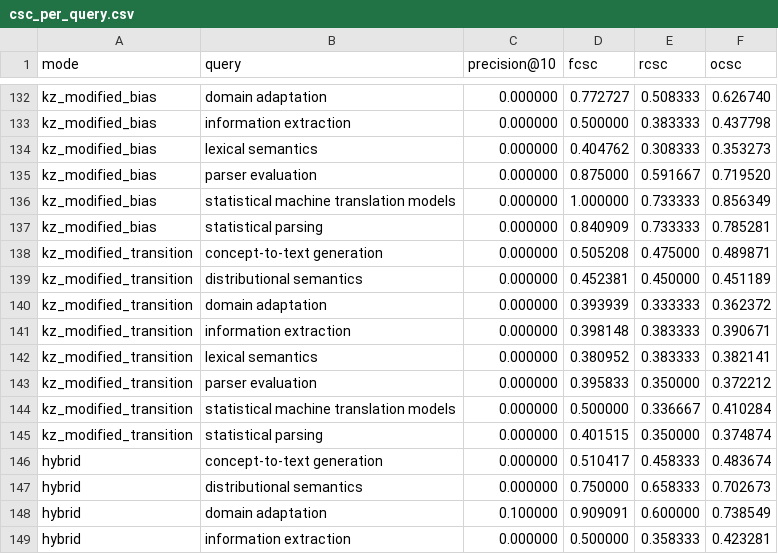
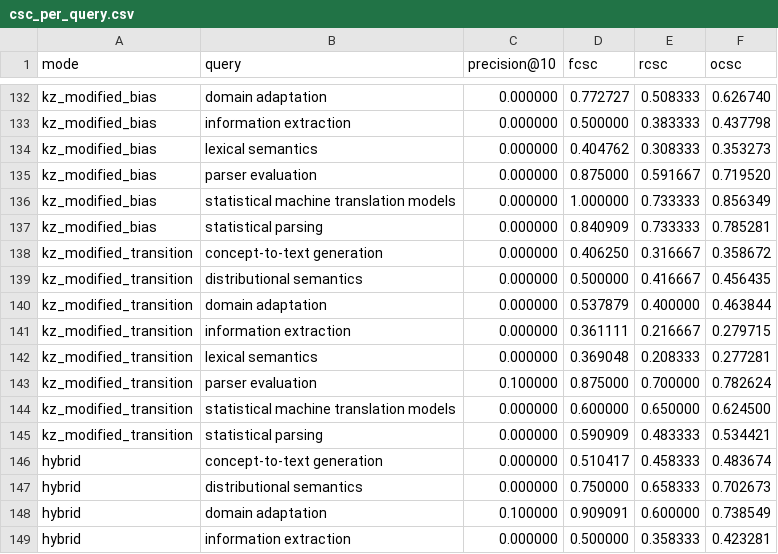
Before and after one commit to fbwork/mtpr-reading-lists, a CSV file: results/aan/csc_per_query.csv, drawn as a sheet; only a part is shown, gaps mark what is left out; the diff covers the shown part only.

```diff
--- a/results/aan/csc_per_query.csv
+++ b/results/aan/csc_per_query.csv
@@ -137,10 +137,10 @@ kz_modified_bias,statistical machine translation models,0.000000,1.000000,0.7333
 kz_modified_bias,statistical parsing,0.000000,0.840909,0.733333,0.785281
-kz_modified_transition,concept-to-text generation,0.000000,0.505208,0.475000,0.489871
-kz_modified_transition,distributional semantics,0.000000,0.452381,0.450000,0.451189
-kz_modified_transition,domain adaptation,0.000000,0.393939,0.333333,0.362372
-kz_modified_transition,information extraction,0.000000,0.398148,0.383333,0.390671
-kz_modified_transition,lexical semantics,0.000000,0.380952,0.383333,0.382141
-kz_modified_transition,parser evaluation,0.000000,0.395833,0.350000,0.372212
-kz_modified_transition,statistical machine translation models,0.000000,0.500000,0.336667,0.410284
-kz_modified_transition,statistical parsing,0.000000,0.401515,0.350000,0.374874
+kz_modified_transition,concept-to-text generation,0.000000,0.406250,0.316667,0.358672
+kz_modified_transition,distributional semantics,0.000000,0.500000,0.416667,0.456435
+kz_modified_transition,domain adaptation,0.000000,0.537879,0.400000,0.463844
+kz_modified_transition,information extraction,0.000000,0.361111,0.216667,0.279715
+kz_modified_transition,lexical semantics,0.000000,0.369048,0.208333,0.277281
+kz_modified_transition,parser evaluation,0.100000,0.875000,0.700000,0.782624
+kz_modified_transition,statistical machine translation models,0.000000,0.600000,0.650000,0.624500
+kz_modified_transition,statistical parsing,0.000000,0.590909,0.483333,0.534421
 hybrid,concept-to-text generation,0.000000,0.510417,0.458333,0.483674
```
Also changed, not shown: 72 edited cells elsewhere in this file, results/aan/csc_sensitivity_per_variant.csv, results/aan/csc_stopping_rule_sensitivity.csv, 11 other files.
